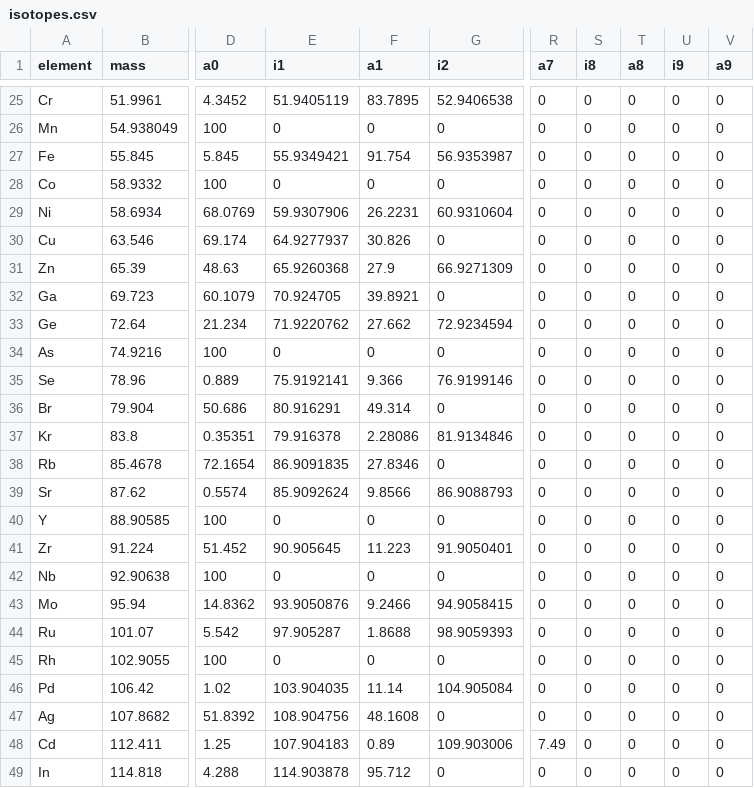
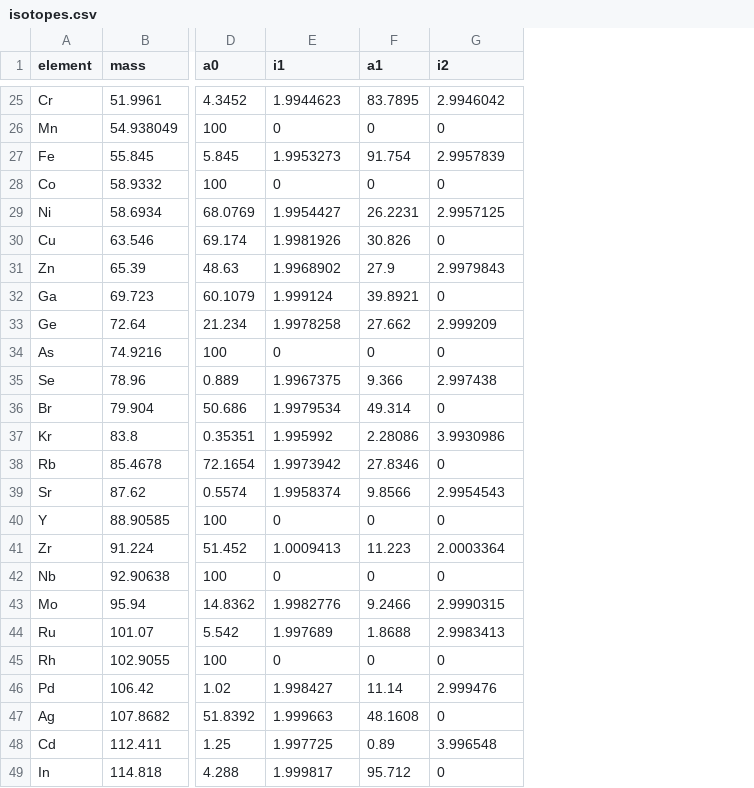
Before and after one commit to odea-project/StreamFind, a CSV file: dev/isotopes.csv, drawn as a sheet; only a part is shown, gaps mark what is left out; the diff covers the shown part only; the diff names each change by its address in the sheet, - before the commit and + after, or states it on an @@ line.

```diff
--- a/dev/isotopes.csv
+++ b/dev/isotopes.csv
-column R (a7), rows 25-49: 0 | 0 | 0 | 0 | 0 | 0 | 0 | 0 | 0 | 0 | 0 | 0 | 0 | 0 | 0 | 0 | 0 | 0 | 0 | 0 | 0 | 0 | 0 | 7.49 | 0
-column S (i8), rows 25-49: all 0
-column T (a8), rows 25-49: all 0
-column U (i9), rows 25-49: all 0
-column V (a9), rows 25-49: all 0
-E25 (i1): 51.9405119
+E25 (i1): 1.9944623
-G25 (i2): 52.9406538
+G25 (i2): 2.9946042
-E27 (i1): 55.9349421
+E27 (i1): 1.9953273
-G27 (i2): 56.9353987
+G27 (i2): 2.9957839
-E29 (i1): 59.9307906
+E29 (i1): 1.9954427
-G29 (i2): 60.9310604
+G29 (i2): 2.9957125
-E30 (i1): 64.9277937
+E30 (i1): 1.9981926
-E31 (i1): 65.9260368
+E31 (i1): 1.9968902
-G31 (i2): 66.9271309
+G31 (i2): 2.9979843
-E32 (i1): 70.924705
+E32 (i1): 1.999124
-E33 (i1): 71.9220762
+E33 (i1): 1.9978258
-G33 (i2): 72.9234594
+G33 (i2): 2.999209
-E35 (i1): 75.9192141
+E35 (i1): 1.9967375
-G35 (i2): 76.9199146
+G35 (i2): 2.997438
-E36 (i1): 80.916291
+E36 (i1): 1.9979534
-E37 (i1): 79.916378
+E37 (i1): 1.995992
-G37 (i2): 81.9134846
+G37 (i2): 3.9930986
-E38 (i1): 86.9091835
+E38 (i1): 1.9973942
-E39 (i1): 85.9092624
+E39 (i1): 1.9958374
-G39 (i2): 86.9088793
+G39 (i2): 2.9954543
-E41 (i1): 90.905645
+E41 (i1): 1.0009413
-G41 (i2): 91.9050401
+G41 (i2): 2.0003364
-E43 (i1): 93.9050876
+E43 (i1): 1.9982776
-G43 (i2): 94.9058415
+G43 (i2): 2.9990315
-E44 (i1): 97.905287
+E44 (i1): 1.997689
-G44 (i2): 98.9059393
+G44 (i2): 2.9983413
-E46 (i1): 103.904035
+E46 (i1): 1.998427
-G46 (i2): 104.905084
+G46 (i2): 2.999476
-E47 (i1): 108.904756
+E47 (i1): 1.999663
-E48 (i1): 107.904183
+E48 (i1): 1.997725
-G48 (i2): 109.903006
+G48 (i2): 3.996548
-E49 (i1): 114.903878
+E49 (i1): 1.999817
```
Also changed, not shown: 70 edited cells elsewhere in this file, 10 other files.
